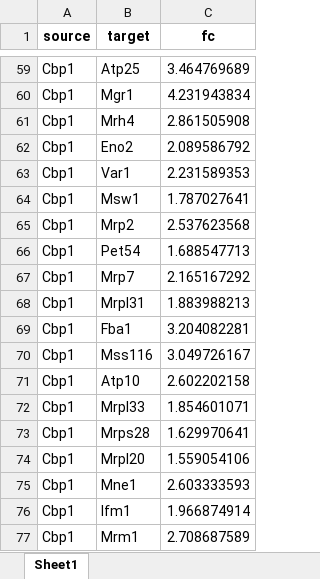
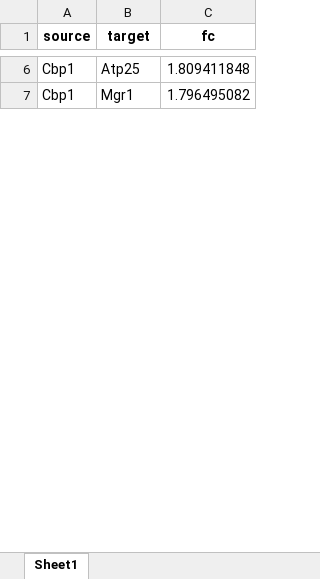
Before and after one commit to wasimaftab/BioID_Proteomics, an Excel workbook: Example/Limma_output/Final_tsvs/Links.xlsx, sheet Sheet1, drawn as a sheet; only a part is shown, gaps mark what is left out; values as stored, in another font and other column widths than the file's, no borders; removed rows and columns are numbered as before the commit, all else as after; the diff covers the shown part only; the diff names each change by its address in the sheet, - before the commit and + after, or states it on an @@ line.

```diff
--- a/Example/Limma_output/Final_tsvs/Links.xlsx (sheet Sheet1)
+++ b/Example/Limma_output/Final_tsvs/Links.xlsx (sheet Sheet1)
-C6 (fc): 3.464769689
+C6 (fc): 1.809411848
-C7 (fc): 4.231943834
+C7 (fc): 1.796495082
-row 61: Cbp1 | Mrh4 | 2.861505908
-row 62: Cbp1 | Eno2 | 2.089586792
-row 63: Cbp1 | Var1 | 2.231589353
-row 64: Cbp1 | Msw1 | 1.787027641
-row 65: Cbp1 | Mrp2 | 2.537623568
-row 66: Cbp1 | Pet54 | 1.688547713
-row 67: Cbp1 | Mrp7 | 2.165167292
-row 68: Cbp1 | Mrpl31 | 1.883988213
-row 69: Cbp1 | Fba1 | 3.204082281
-row 70: Cbp1 | Mss116 | 3.049726167
-row 71: Cbp1 | Atp10 | 2.602202158
-row 72: Cbp1 | Mrpl33 | 1.854601071
-row 73: Cbp1 | Mrps28 | 1.629970641
-row 74: Cbp1 | Mrpl20 | 1.559054106
-row 75: Cbp1 | Mne1 | 2.603333593
-row 76: Cbp1 | Ifm1 | 1.966874914
-row 77: Cbp1 | Mrm1 | 2.708687589
```
Also changed, not shown: 97 removed rows and 8 edited cells elsewhere in this sheet, 13 other files.
